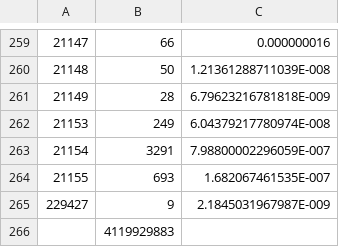
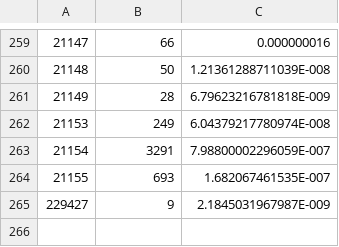
Before and after one commit to mcmenaminadrian/anorexic, a CSV file: codepages.csv, drawn as a sheet; only a part is shown, gaps mark what is left out; the diff names each change by its address in the sheet, - before the commit and + after, or states it on an @@ line.

```diff
--- a/codepages.csv
+++ b/codepages.csv
-row 266:  | 4119929883
```
Also changed, not shown: rwpages.csv, 1 other file.
